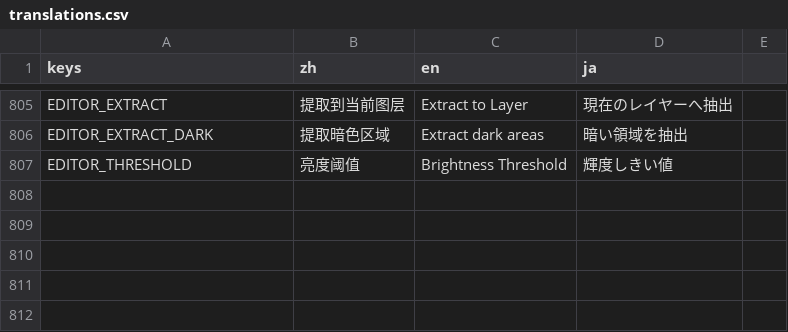
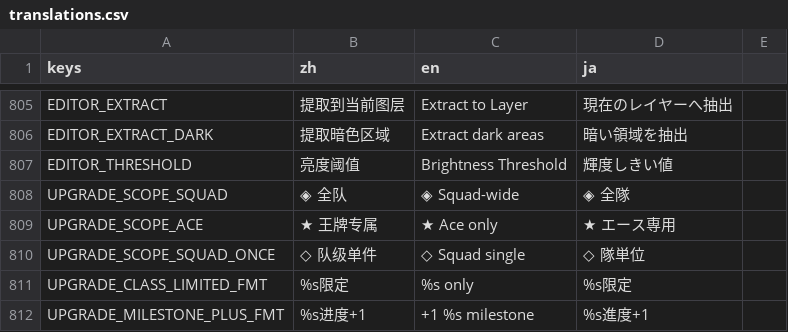
Before and after one commit to ppeerrmsk/AGL, a CSV file: i18n/translations.csv, drawn as a sheet; only a part is shown, gaps mark what is left out; the diff names each change by its address in the sheet, - before the commit and + after, or states it on an @@ line.

```diff
--- a/i18n/translations.csv
+++ b/i18n/translations.csv
+row 808: UPGRADE_SCOPE_SQUAD | ◈ 全队 | ◈ Squad-wide | ◈ 全隊
+row 809: UPGRADE_SCOPE_ACE | ★ 王牌专属 | ★ Ace only | ★ エース専用
+row 810: UPGRADE_SCOPE_SQUAD_ONCE | ◇ 队级单件 | ◇ Squad single | ◇ 隊単位
+row 811: UPGRADE_CLASS_LIMITED_FMT | %s限定 | %s only | %s限定
+row 812: UPGRADE_MILESTONE_PLUS_FMT | %s进度+1 | +1 %s milestone | %s進度+1
```
Also changed, not shown: 19 other files.
